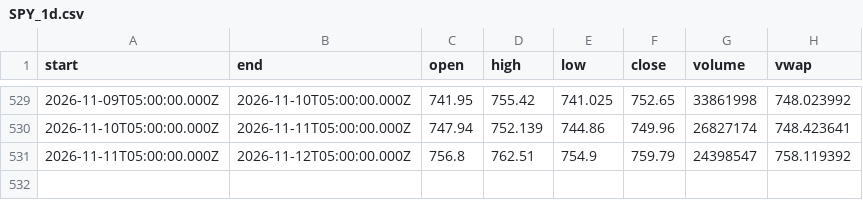
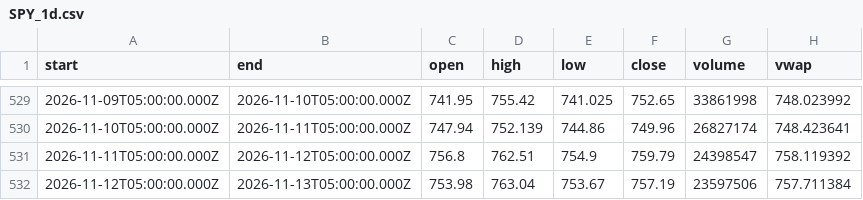
Before and after one commit to karab-commits/trading-desk, a CSV file: bars/SPY_1d.csv, drawn as a sheet; only a part is shown, gaps mark what is left out; the diff names each change by its address in the sheet, - before the commit and + after, or states it on an @@ line.

```diff
--- a/bars/SPY_1d.csv
+++ b/bars/SPY_1d.csv
+row 532: 2026-11-12T05:00:00.000Z | 2026-11-13T05:00:00.000Z | 753.98 | 763.04 | 753.67 | 757.19 | 23597506 | 757.711384
```
Also changed, not shown: bars/HXT_TO_1d.csv, bars/SOFI_1d.csv, 4 other files.
